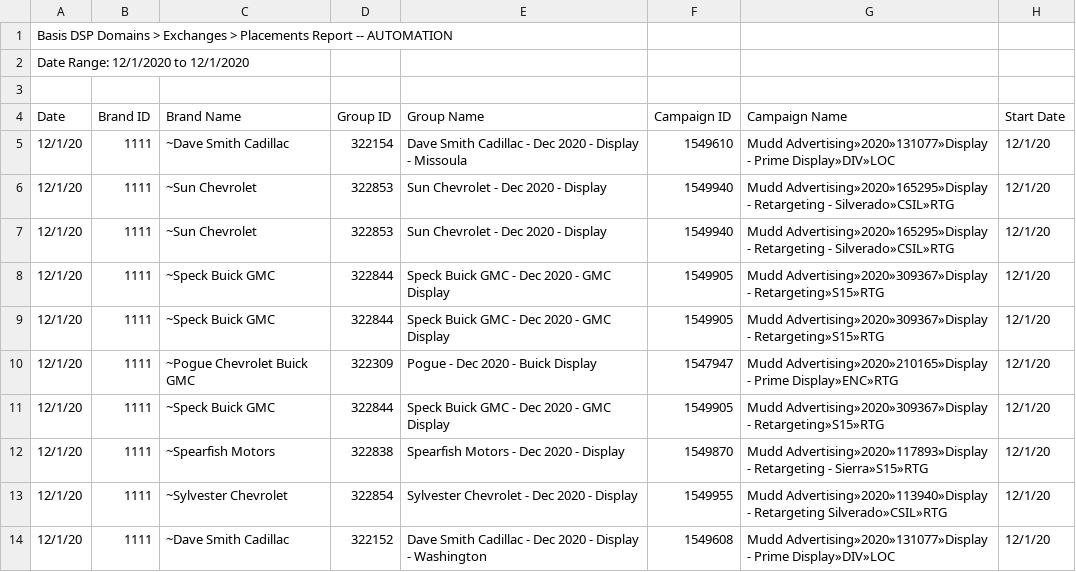
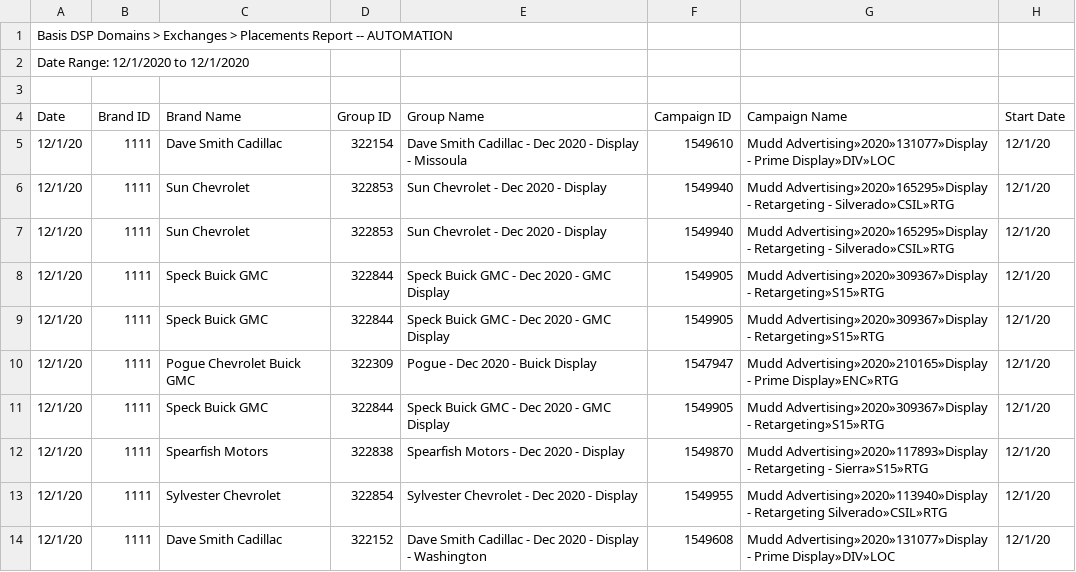
Before and after one commit to mattmcwaters/bci, a CSV file: delivery_performance/domain_exchange_placement_with_hierarchy.csv, drawn as a sheet; only a part is shown; the diff names each change by its address in the sheet, - before the commit and + after, or states it on an @@ line.

Commit message:
Update domain_exchange_placement_with_hierarchy.csv

```diff
--- a/delivery_performance/domain_exchange_placement_with_hierarchy.csv
+++ b/delivery_performance/domain_exchange_placement_with_hierarchy.csv
-C5 (Brand Name): ~Dave Smith Cadillac
+C5 (Brand Name): Dave Smith Cadillac
-C6:C7 (Brand Name): ~Sun Chevrolet
+C6:C7 (Brand Name): Sun Chevrolet
-C8:C9 (Brand Name): ~Speck Buick GMC
+C8:C9 (Brand Name): Speck Buick GMC
-C10 (Brand Name): ~Pogue Chevrolet Buick GMC
+C10 (Brand Name): Pogue Chevrolet Buick GMC
-C11 (Brand Name): ~Speck Buick GMC
+C11 (Brand Name): Speck Buick GMC
-C12 (Brand Name): ~Spearfish Motors
+C12 (Brand Name): Spearfish Motors
-C13 (Brand Name): ~Sylvester Chevrolet
+C13 (Brand Name): Sylvester Chevrolet
-C14 (Brand Name): ~Dave Smith Cadillac
+C14 (Brand Name): Dave Smith Cadillac
```
